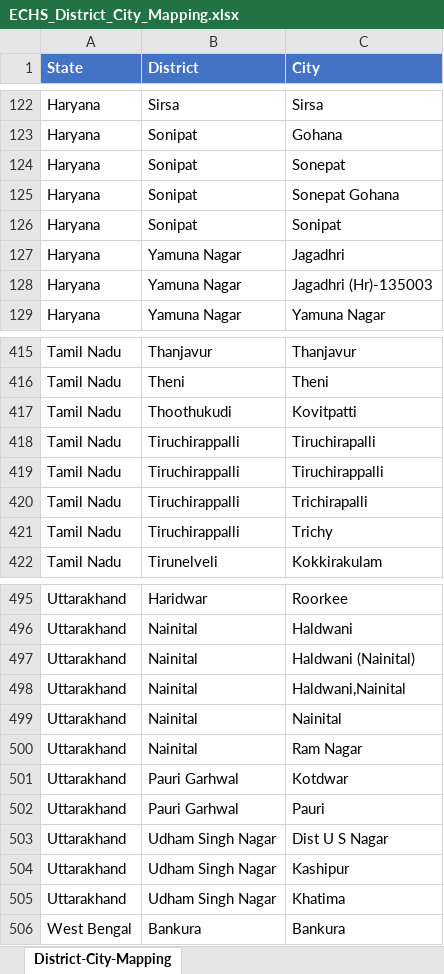
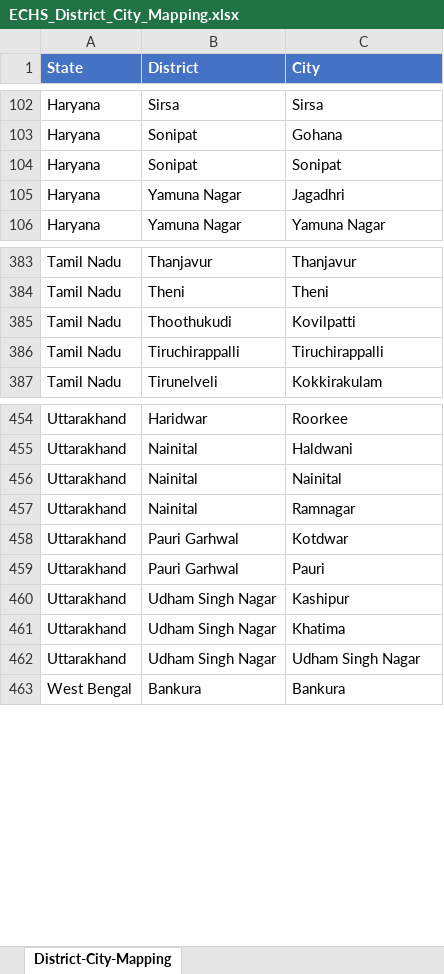
Before and after one commit to aman-tiwari18/echs_analysis, an Excel workbook: ECHS_District_City_Mapping.xlsx, sheet District-City-Mapping, drawn as a sheet; only a part is shown, gaps mark what is left out; values as stored, in another font and other column widths than the file's, no borders; removed rows and columns are numbered as before the commit, all else as after; the diff covers the shown part only; the diff names each change by its address in the sheet, - before the commit and + after, or states it on an @@ line.

Commit message:
updated and added city-district mapping '

```diff
--- a/ECHS_District_City_Mapping.xlsx (sheet District-City-Mapping)
+++ b/ECHS_District_City_Mapping.xlsx (sheet District-City-Mapping)
-row 124: Haryana | Sonipat | Sonepat
-row 125: Haryana | Sonipat | Sonepat Gohana
-row 128: Haryana | Yamuna Nagar | Jagadhri (Hr)-135003
-C385 (City): Kovitpatti
+C385 (City): Kovilpatti
-row 418: Tamil Nadu | Tiruchirappalli | Tiruchirapalli
-row 420: Tamil Nadu | Tiruchirappalli | Trichirapalli
-row 421: Tamil Nadu | Tiruchirappalli | Trichy
-row 497: Uttarakhand | Nainital | Haldwani (Nainital)
-row 498: Uttarakhand | Nainital | Haldwani,Nainital
-C457 (City): Ram Nagar
+C457 (City): Ramnagar
-row 503: Uttarakhand | Udham Singh Nagar | Dist U S Nagar
+row 462: Uttarakhand | Udham Singh Nagar | Udham Singh Nagar
```
Also changed, not shown: 35 removed rows and 25 edited cells elsewhere in this sheet.
